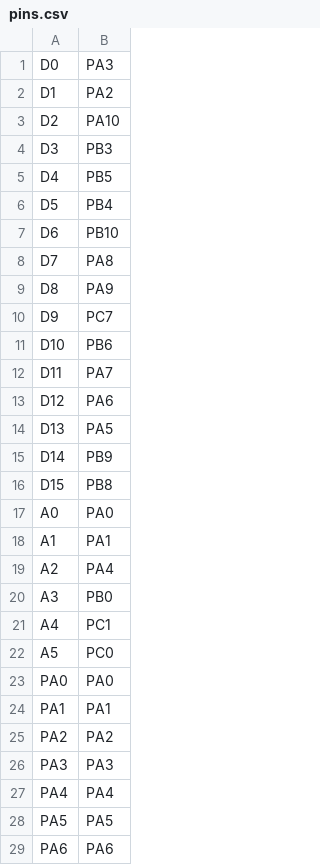
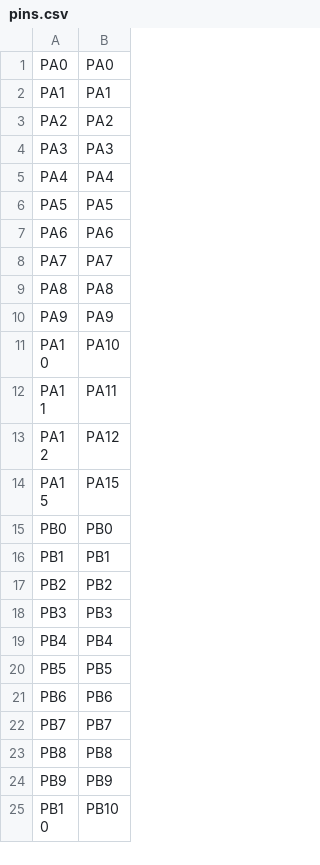
Before and after one commit to statusbits/micropython, a CSV file: ports/stm32/boards/LIVONGO_BG300/pins.csv, drawn as a sheet; only a part is shown; the shorter side is filled out with more unchanged rows; the diff covers the shown part only.

Commit message:
BG300 port (work in progress)

```diff
--- a/ports/stm32/boards/LIVONGO_BG300/pins.csv
+++ b/ports/stm32/boards/LIVONGO_BG300/pins.csv
@@ -1,23 +1 @@
-D0,PA3
-D1,PA2
-D2,PA10
-D3,PB3
-D4,PB5
-D5,PB4
-D6,PB10
-D7,PA8
-D8,PA9
-D9,PC7
-D10,PB6
-D11,PA7
-D12,PA6
-D13,PA5
-D14,PB9
-D15,PB8
-A0,PA0
-A1,PA1
-A2,PA4
-A3,PB0
-A4,PC1
-A5,PC0
 PA0,PA0
```
Also changed, not shown: 15 added rows, 3 removed rows and 1 edited cell elsewhere in this file, 1 other file.
